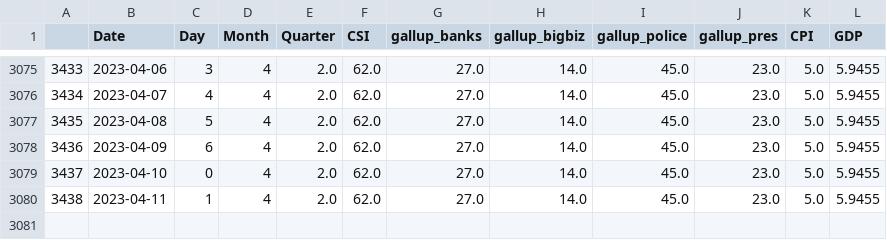
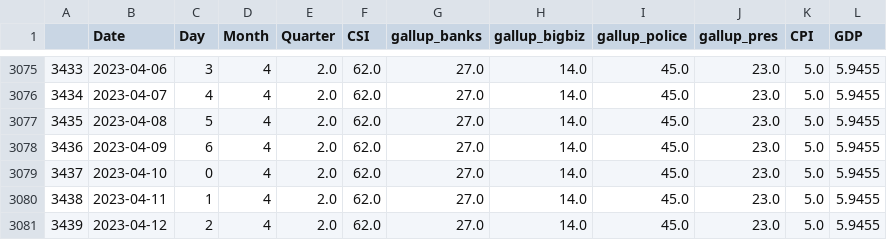
Before and after one commit to zarbin/UTA_Project-4, a CSV file: sandbox/mike/df_addl.csv, drawn as a sheet; only a part is shown, gaps mark what is left out; the diff names each change by its address in the sheet, - before the commit and + after, or states it on an @@ line.

```diff
--- a/sandbox/mike/df_addl.csv
+++ b/sandbox/mike/df_addl.csv
+row 3081: 3439 | 2023-04-12 | 2 | 4 | 2.0 | 62.0 | 27.0 | 14.0 | 45.0 | 23.0 | 5.0 | 5.9455
```
Also changed, not shown: sandbox/mike/df_class.csv, sandbox/mike/df_logist.csv, 30 other files.
